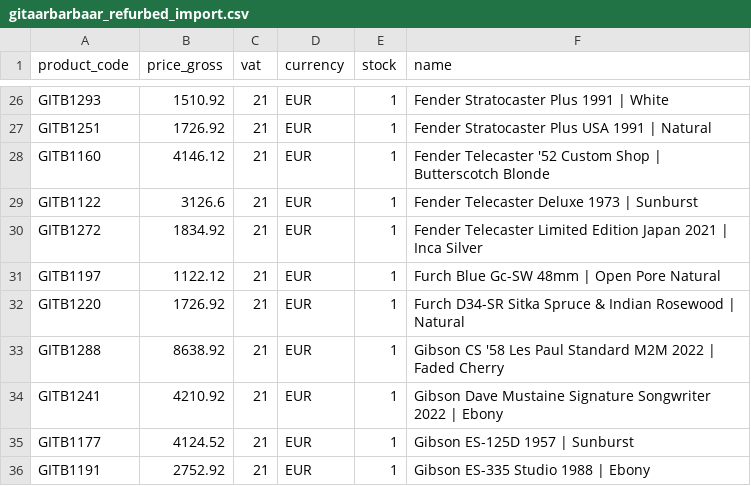
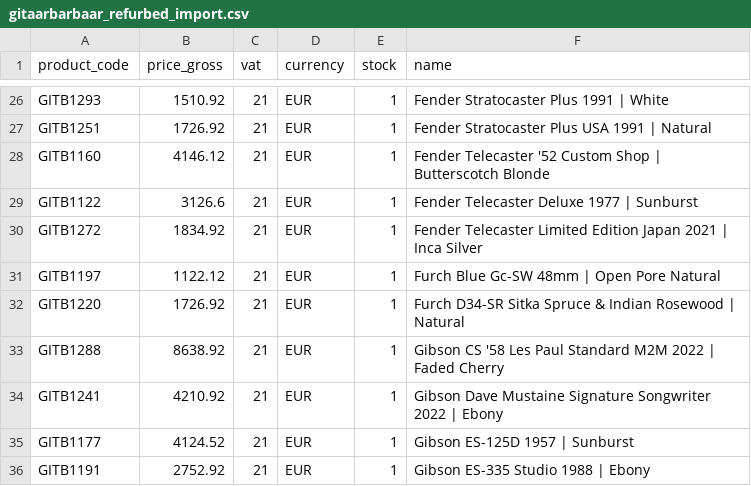
Before and after one commit to brendanrefurbed/supplier-feeds-public, a CSV file: gitaarbarbaar_refurbed_import.csv, drawn as a sheet; only a part is shown, gaps mark what is left out.

```diff
--- a/gitaarbarbaar_refurbed_import.csv
+++ b/gitaarbarbaar_refurbed_import.csv
@@ -28,3 +28,3 @@ GITB1251;1726.92;21;EUR;1;Fender Stratocaster Plus USA 1991 | Natural
 GITB1160;4146.12;21;EUR;1;Fender Telecaster '52 Custom Shop | Butterscotch Blonde
-GITB1122;3126.6;21;EUR;1;Fender Telecaster Deluxe 1973 | Sunburst
+GITB1122;3126.6;21;EUR;1;Fender Telecaster Deluxe 1977 | Sunburst
 GITB1272;1834.92;21;EUR;1;Fender Telecaster Limited Edition Japan 2021 | Inca Silver
```
